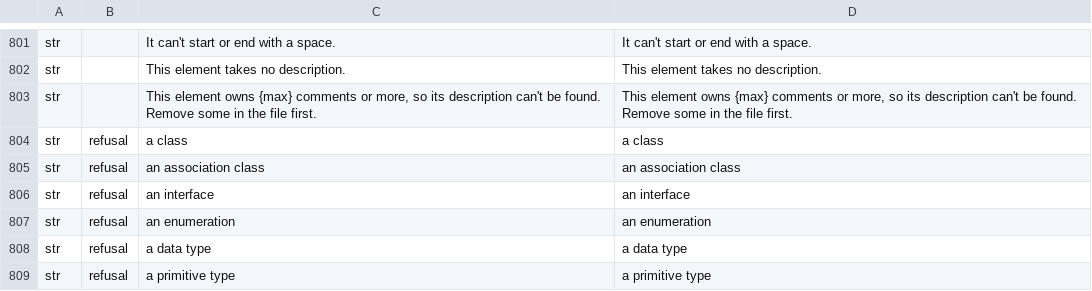
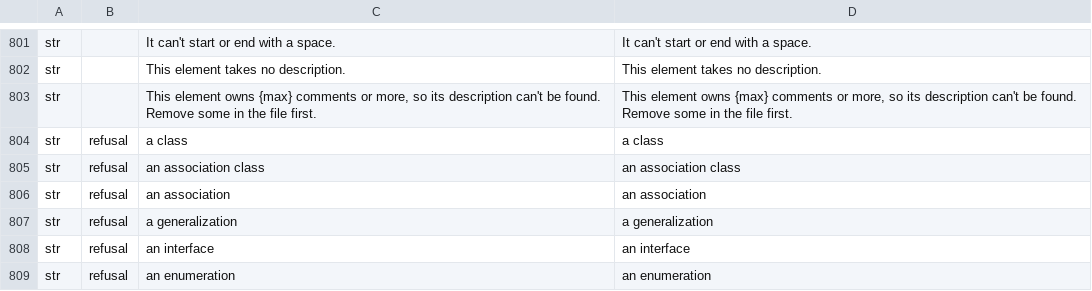
Before and after one commit to software-vision-ai/archforge, a TSV file: crates/ui-egui/src/i18n/en.tsv, drawn as a sheet; only a part is shown, gaps mark what is left out; the shorter side is filled out with more unchanged rows.

```diff
--- a/crates/ui-egui/src/i18n/en.tsv
+++ b/crates/ui-egui/src/i18n/en.tsv
@@ -805,2 +805,4 @@ str	refusal	a class	a class
 str	refusal	an association class	an association class
+str	refusal	an association	an association
+str	refusal	a generalization	a generalization
 str	refusal	an interface	an interface
```
Also changed, not shown: crates/ui-egui/src/i18n/de.tsv, crates/ui-egui/src/i18n/es.tsv, 16 other files.
